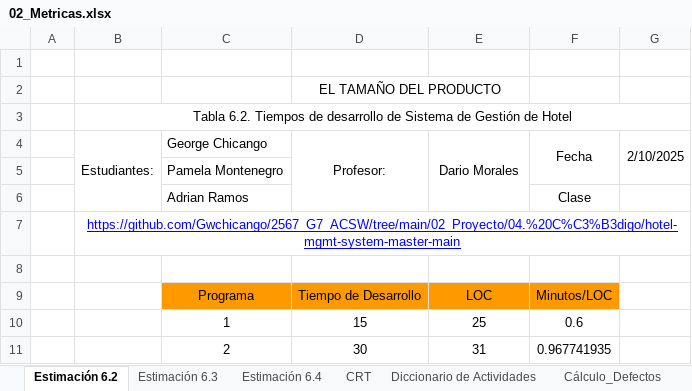
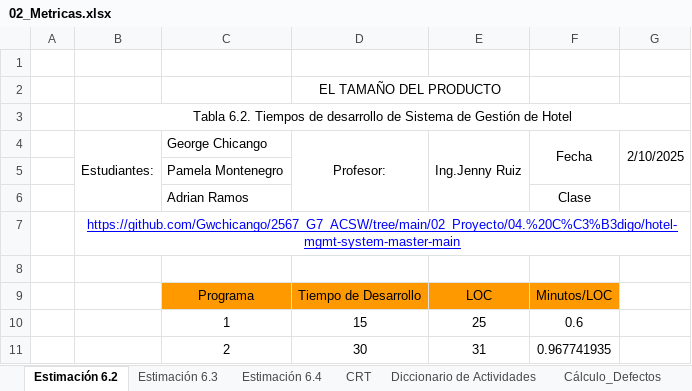
Before and after one commit to Gwchicango/2567_G7_ACSW, an Excel workbook: 02_Proyecto/12. Métricas/02_Metricas.xlsx, sheet Estimación 6.2, drawn as a sheet; only a part is shown; values as stored, in another font and other column widths than the file's, no borders; the diff names each change by its address in the sheet, - before the commit and + after, or states it on an @@ line.

```diff
--- a/02_Proyecto/12. Métricas/02_Metricas.xlsx (sheet Estimación 6.2)
+++ b/02_Proyecto/12. Métricas/02_Metricas.xlsx (sheet Estimación 6.2)
-E4: Dario Morales
+E4: Ing.Jenny Ruiz
```
Also changed, not shown: sheet Estimación 6.3, sheet Estimación 6.4, other sheet tabs.
